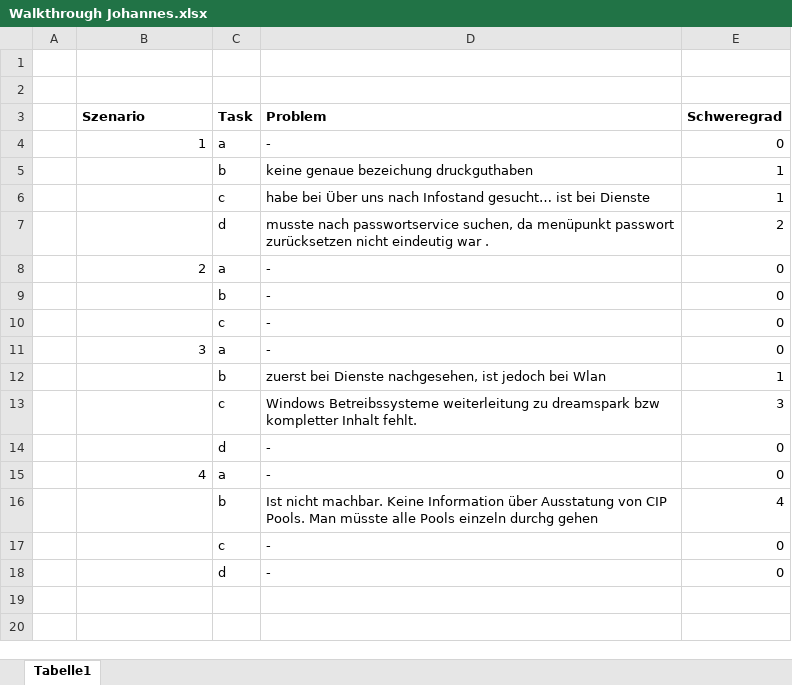
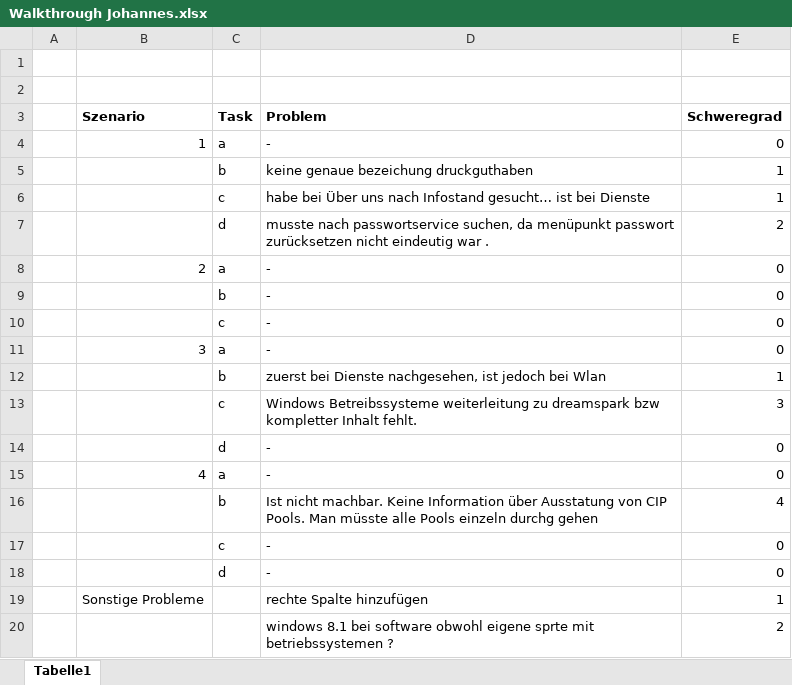
Before and after one commit to pinkdroyd/redesign-ur-rz, an Excel workbook: Testmethoden/Heuristik Walkthrough/Walkthrough Johannes.xlsx, sheet Tabelle1, drawn as a sheet; values as stored, in another font and other column widths than the file's, no borders; the diff names each change by its address in the sheet, - before the commit and + after, or states it on an @@ line.

Commit message:
update heuristik walkthrough

```diff
--- a/Testmethoden/Heuristik Walkthrough/Walkthrough Johannes.xlsx (sheet Tabelle1)
+++ b/Testmethoden/Heuristik Walkthrough/Walkthrough Johannes.xlsx (sheet Tabelle1)
+row 19:  | Sonstige Probleme |  | rechte Spalte hinzufügen | 1
+row 20:  |  |  | windows 8.1 bei software obwohl eigene sprte mit betriebssystemen ? | 2
```
